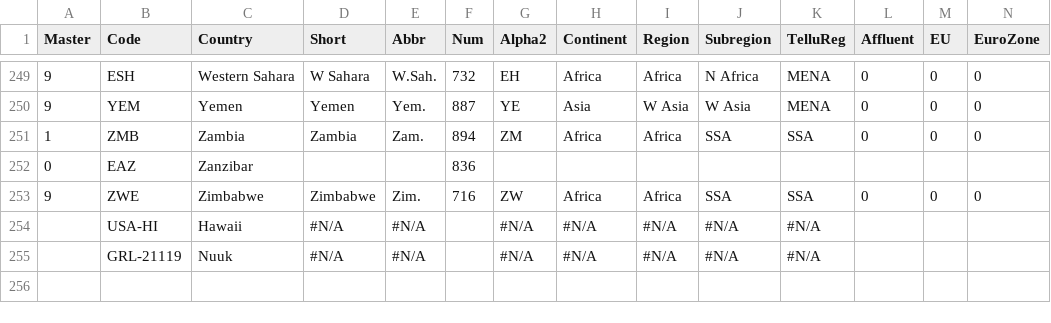
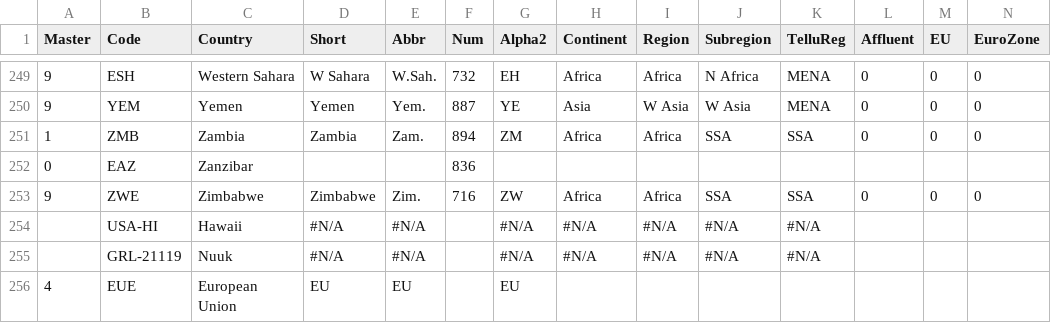
Before and after one commit to scanback/macro, a CSV file: all_def.csv, drawn as a sheet; only a part is shown, gaps mark what is left out; rows hold the shown columns only; the diff names each change by its address in the sheet, - before the commit and + after, or states it on an @@ line.

Commit message:
Update all_def.csv

```diff
--- a/all_def.csv
+++ b/all_def.csv
+row 256: 4 | EUE | European Union | EU | EU |  | EU
```
